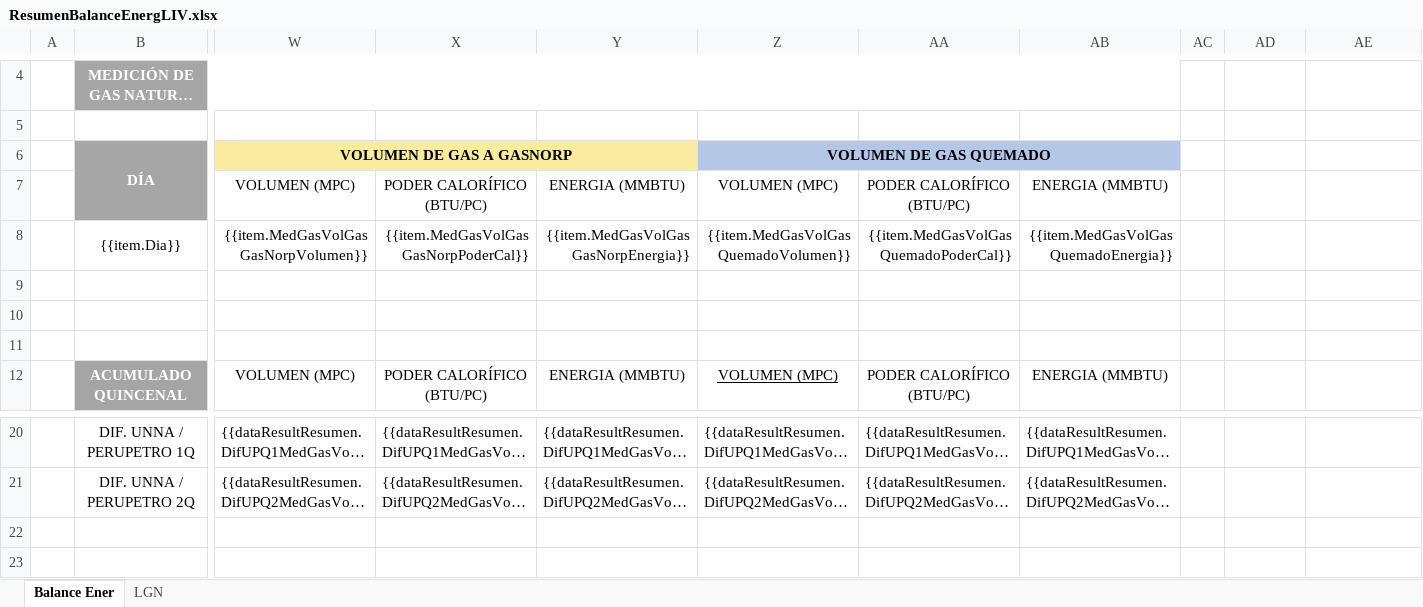
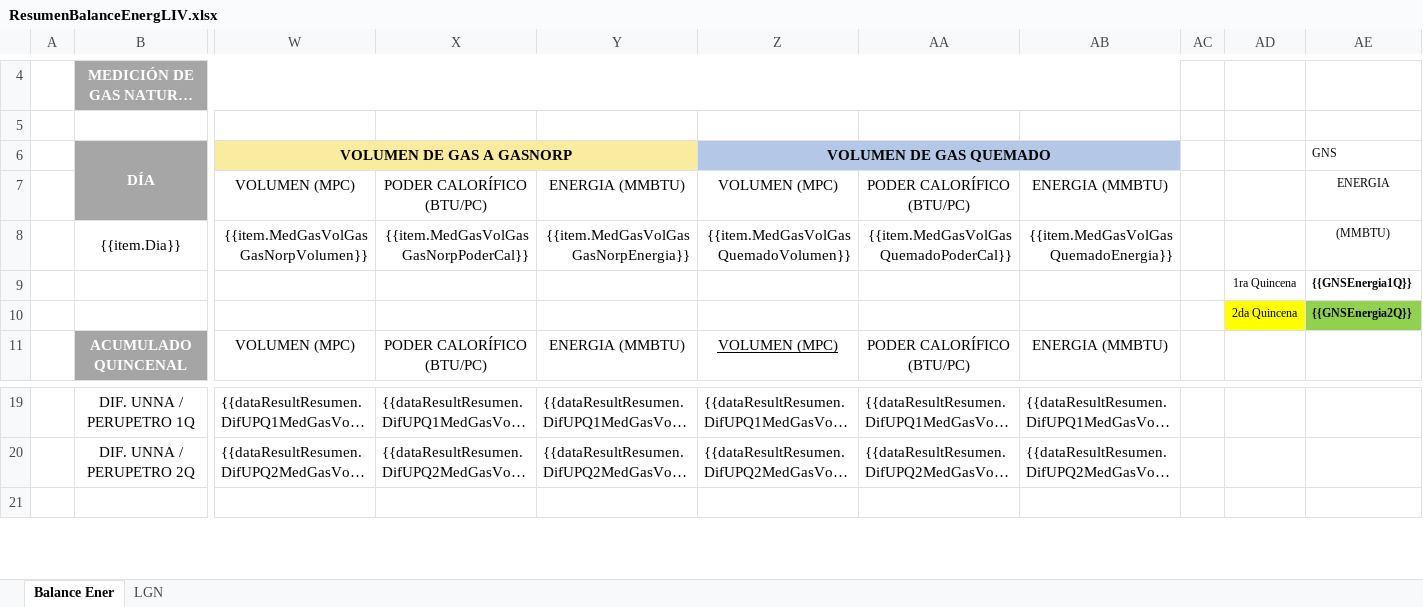
Before and after one commit to extspperu/UnnaReportesOperativos, an Excel workbook: Unna.OperationalReport.WebSite/wwwroot/plantillas/reporte/quincenal/ResumenBalanceEnergLIV.xlsx, sheet Balance Ener, drawn as a sheet; only a part is shown, gaps mark what is left out; long unchanged cells end in …; values as stored, in another font and other column widths than the file's, no borders; removed rows and columns are numbered as before the commit, all else as after; rows hold the shown columns only; the diff names each change by its address in the sheet, - before the commit and + after, or states it on an @@ line.

```diff
--- a/Unna.OperationalReport.WebSite/wwwroot/plantillas/reporte/quincenal/ResumenBalanceEnergLIV.xlsx (sheet Balance Ener)
+++ b/Unna.OperationalReport.WebSite/wwwroot/plantillas/reporte/quincenal/ResumenBalanceEnergLIV.xlsx (sheet Balance Ener)
-AE6: (empty)
+AE6: GNS
-AE7: (empty)
+AE7: ENERGIA
-AE8: (empty)
+AE8: (MMBTU)
-row 9: (empty)
+row 9:  |  |  |  |  |  |  |  |  | 1ra Quincena | {{GNSEnergia1Q}}
-row 10: (empty)
+row 10:  |  |  |  |  |  |  |  |  | 2da Quincena | {{GNSEnergia2Q}}
-AD10 fill: none
+AD10 fill: #FFFF00
-AE10 fill: none
+AE10 fill: #92D050
-row 11: (empty)
-row 22: (empty)
```
Also changed, not shown: Unna.OperationalReport.WebSite/wwwroot/plantillas/reporte/quincenal/ValorizacionVtaGnsLIV.xlsx, 13 other files.
